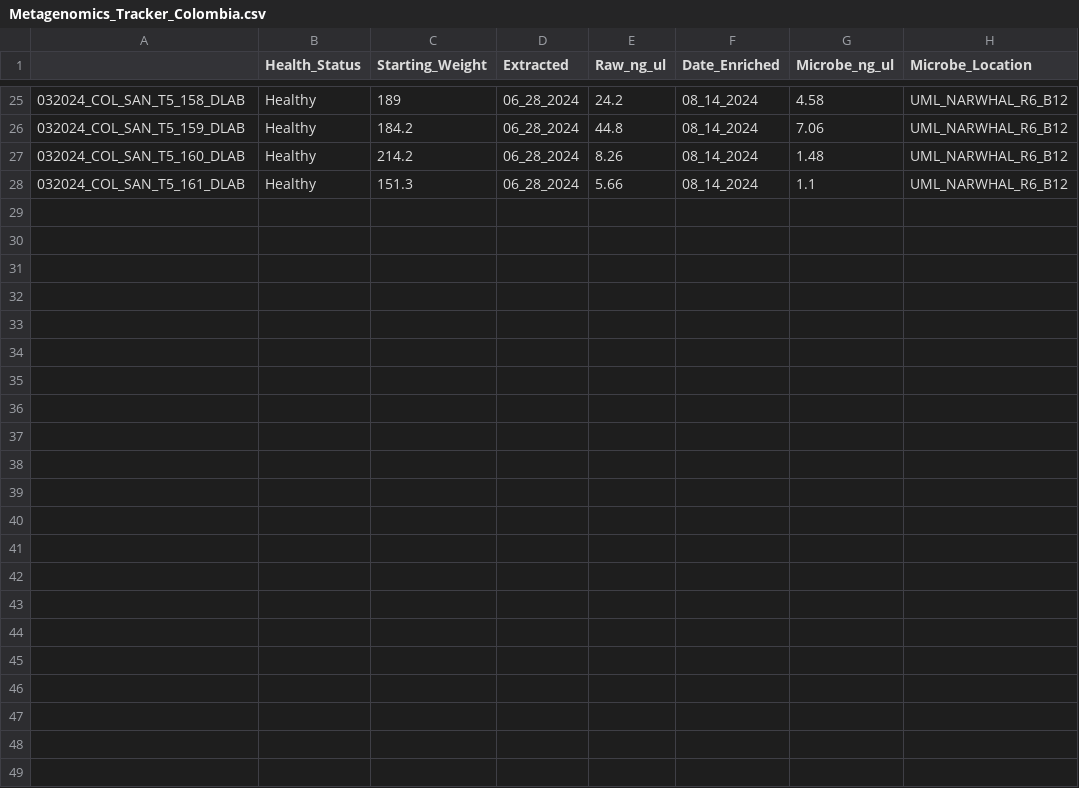
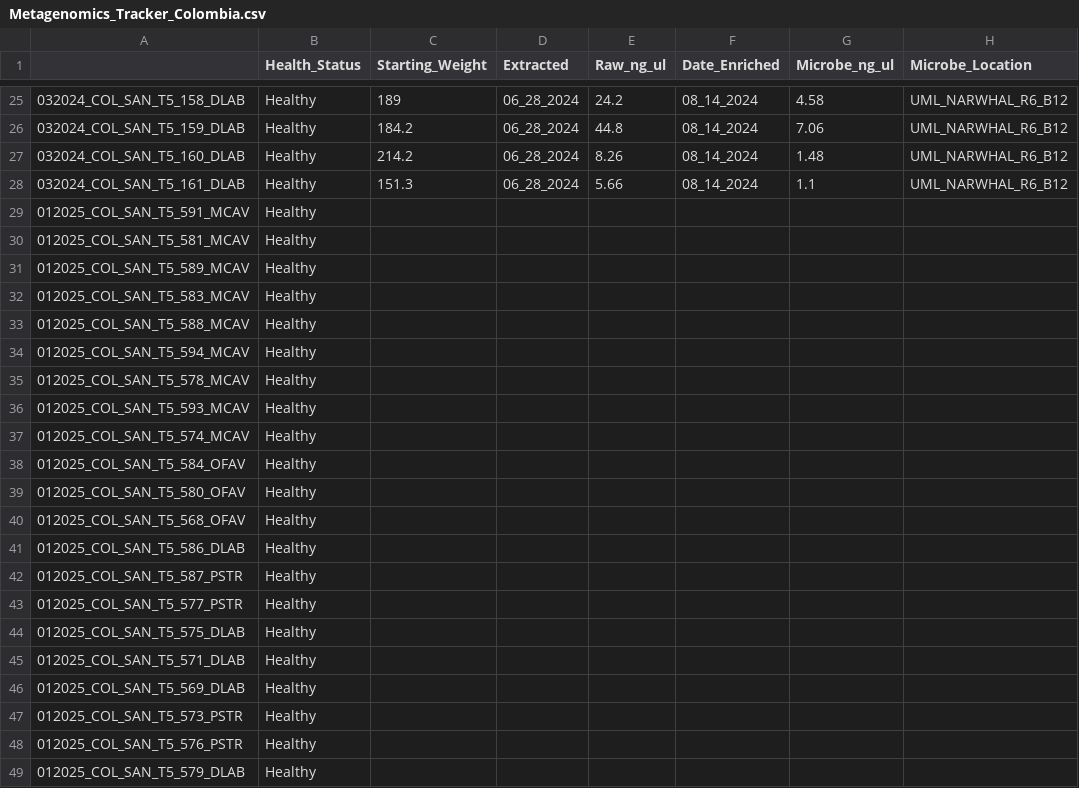
Before and after one commit to GWLab-UML/SAN_CORDAP, a CSV file: Sample_Data/Metagenomics_Tracker_Colombia.csv, drawn as a sheet; only a part is shown, gaps mark what is left out; rows hold the shown columns only; the diff names each change by its address in the sheet, - before the commit and + after, or states it on an @@ line.

Commit message:
added 012025 samples to extract

```diff
--- a/Sample_Data/Metagenomics_Tracker_Colombia.csv
+++ b/Sample_Data/Metagenomics_Tracker_Colombia.csv
+row 29: 012025_COL_SAN_T5_591_MCAV | Healthy
+row 30: 012025_COL_SAN_T5_581_MCAV | Healthy
+row 31: 012025_COL_SAN_T5_589_MCAV | Healthy
+row 32: 012025_COL_SAN_T5_583_MCAV | Healthy
+row 33: 012025_COL_SAN_T5_588_MCAV | Healthy
+row 34: 012025_COL_SAN_T5_594_MCAV | Healthy
+row 35: 012025_COL_SAN_T5_578_MCAV | Healthy
+row 36: 012025_COL_SAN_T5_593_MCAV | Healthy
+row 37: 012025_COL_SAN_T5_574_MCAV | Healthy
+row 38: 012025_COL_SAN_T5_584_OFAV | Healthy
+row 39: 012025_COL_SAN_T5_580_OFAV | Healthy
+row 40: 012025_COL_SAN_T5_568_OFAV | Healthy
+row 41: 012025_COL_SAN_T5_586_DLAB | Healthy
+row 42: 012025_COL_SAN_T5_587_PSTR | Healthy
+row 43: 012025_COL_SAN_T5_577_PSTR | Healthy
+row 44: 012025_COL_SAN_T5_575_DLAB | Healthy
+row 45: 012025_COL_SAN_T5_571_DLAB | Healthy
+row 46: 012025_COL_SAN_T5_569_DLAB | Healthy
+row 47: 012025_COL_SAN_T5_573_PSTR | Healthy
+row 48: 012025_COL_SAN_T5_576_PSTR | Healthy
+row 49: 012025_COL_SAN_T5_579_DLAB | Healthy
```
